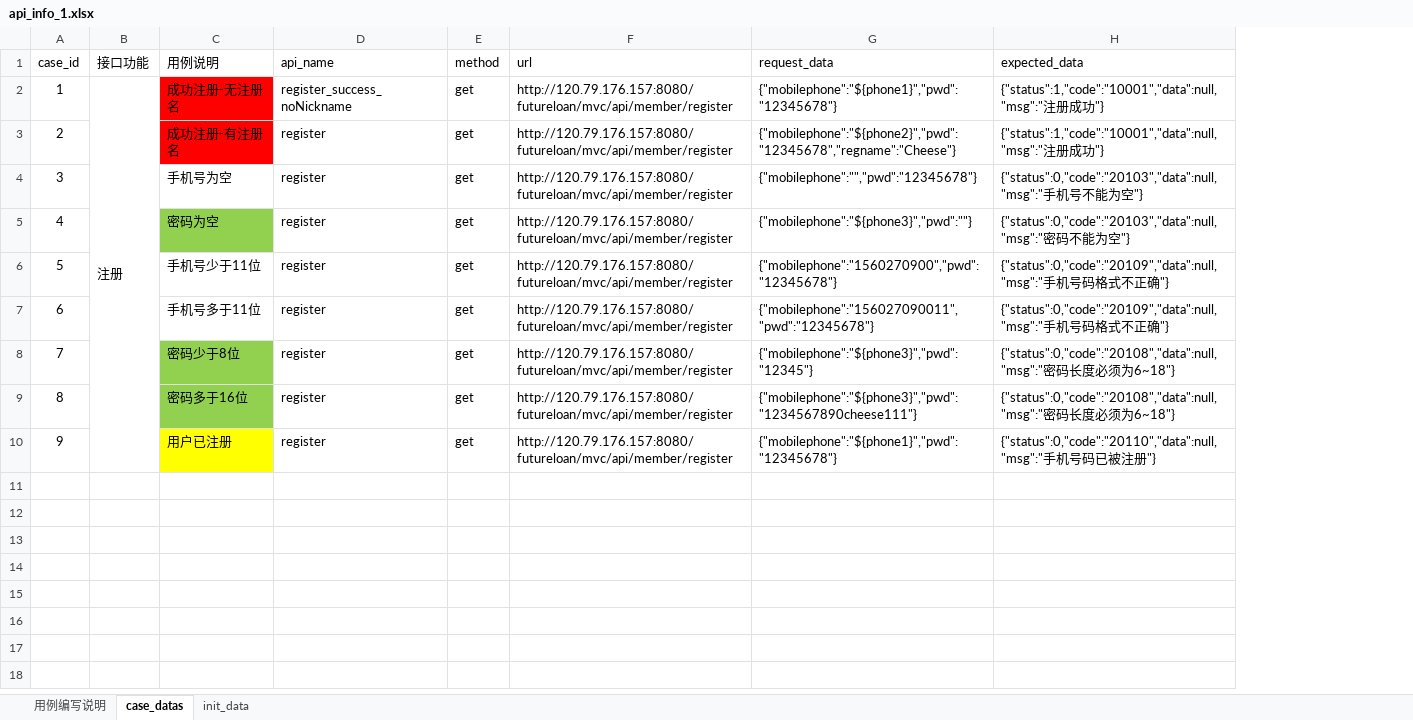
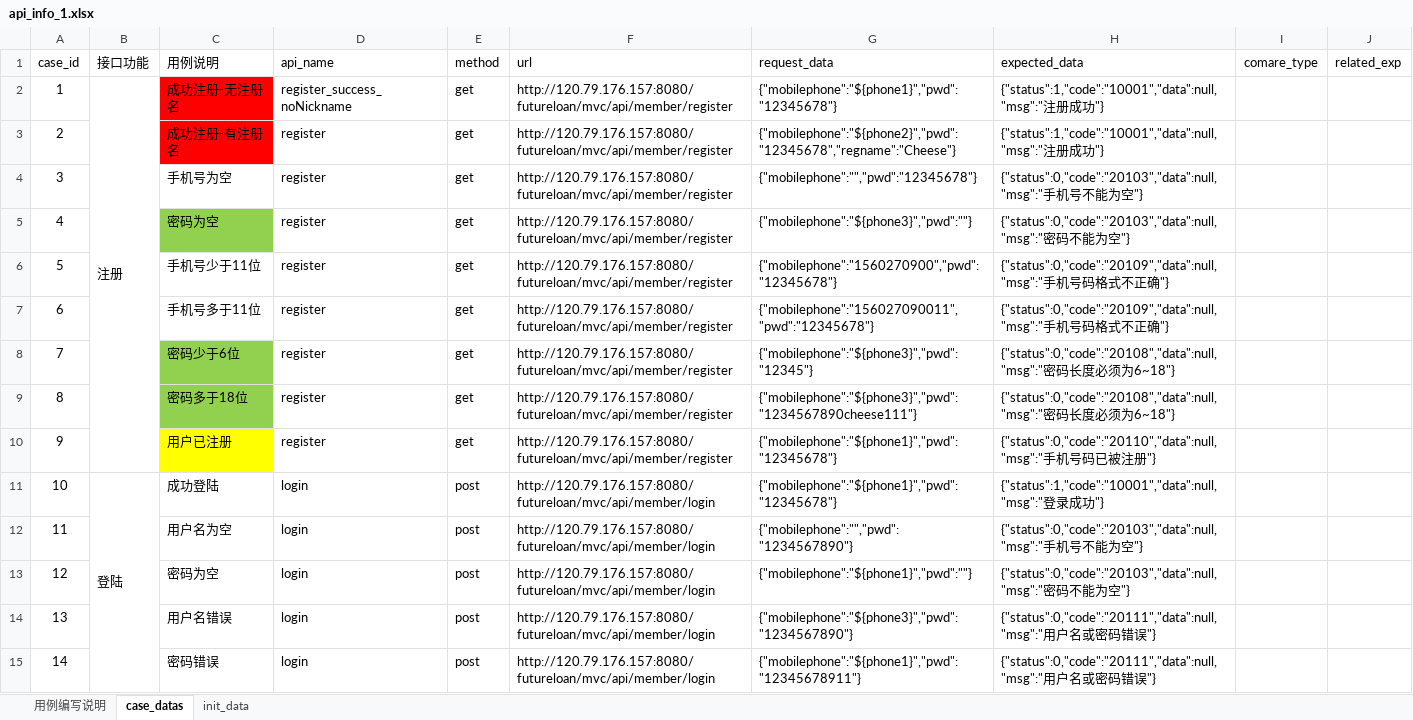
Before and after one commit to zhihuia/TestProjects, an Excel workbook: API_Framework/TestDatas/api_info_1.xlsx, sheet case_datas, drawn as a sheet; only a part is shown; values as stored, in another font and other column widths than the file's, no borders; the diff covers the shown part only; the diff names each change by its address in the sheet, - before the commit and + after, or states it on an @@ line.

```diff
--- a/API_Framework/TestDatas/api_info_1.xlsx (sheet case_datas)
+++ b/API_Framework/TestDatas/api_info_1.xlsx (sheet case_datas)
+column I (comare_type), empty
+column J (related_exp), empty
-C8 (用例说明): 密码少于8位
+C8 (用例说明): 密码少于6位
-C9 (用例说明): 密码多于16位
+C9 (用例说明): 密码多于18位
+row 11: 10 | 登陆 | 成功登陆 | login | post | http://120.79.176.157:8080/futureloan/mvc/api/member/login | {"mobilephone":"${phone1}","pwd":"12345678"} | {"status":1,"code":"10001","data":null,"msg":"登录成功"}
+row 12: 11 |  | 用户名为空 | login | post | http://120.79.176.157:8080/futureloan/mvc/api/member/login | {"mobilephone":"","pwd":"1234567890"} | {"status":0,"code":"20103","data":null,"msg":"手机号不能为空"}
+row 13: 12 |  | 密码为空 | login | post | http://120.79.176.157:8080/futureloan/mvc/api/member/login | {"mobilephone":"${phone1}","pwd":""} | {"status":0,"code":"20103","data":null,"msg":"密码不能为空"}
+row 14: 13 |  | 用户名错误 | login | post | http://120.79.176.157:8080/futureloan/mvc/api/member/login | {"mobilephone":"${phone3}","pwd":"1234567890"} | {"status":0,"code":"20111","data":null,"msg":"用户名或密码错误"}
+row 15: 14 |  | 密码错误 | login | post | http://120.79.176.157:8080/futureloan/mvc/api/member/login | {"mobilephone":"${phone1}","pwd":"12345678911"} | {"status":0,"code":"20111","data":null,"msg":"用户名或密码错误"}
```
Also changed, not shown: 19 added rows elsewhere in this sheet, 5 other files.
